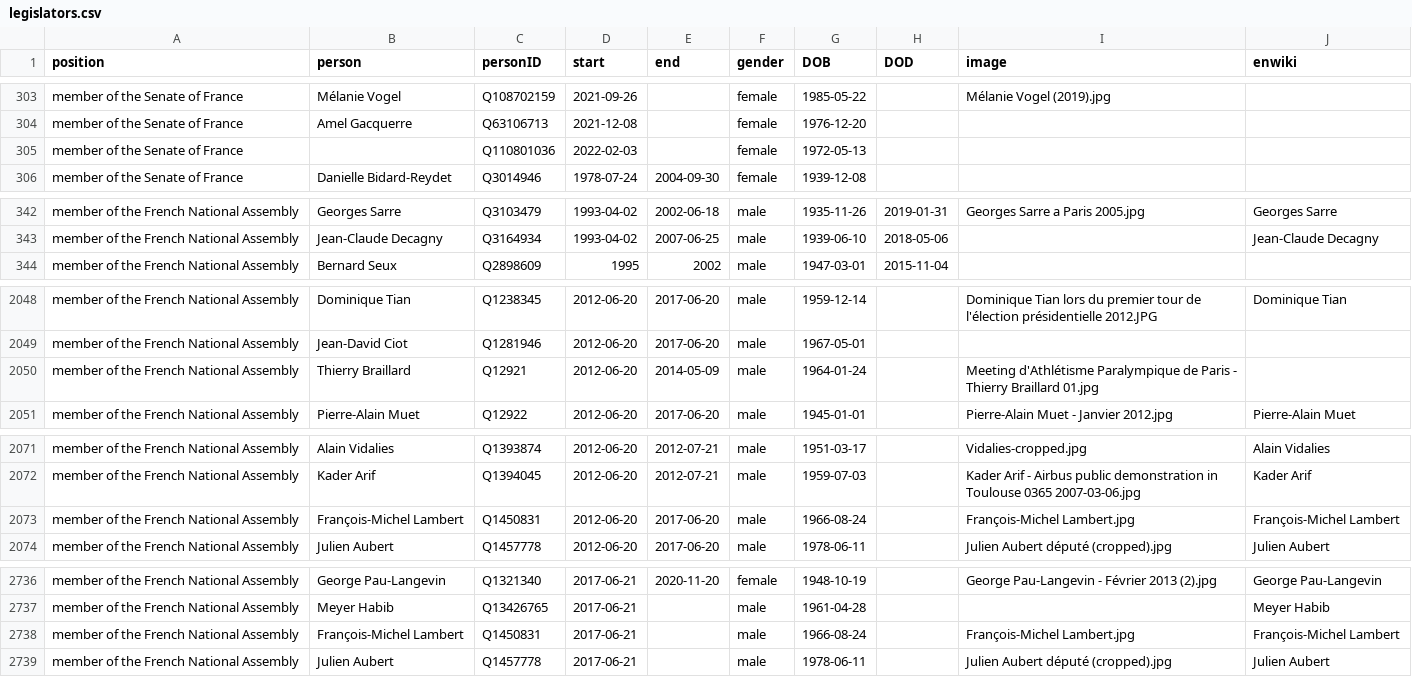
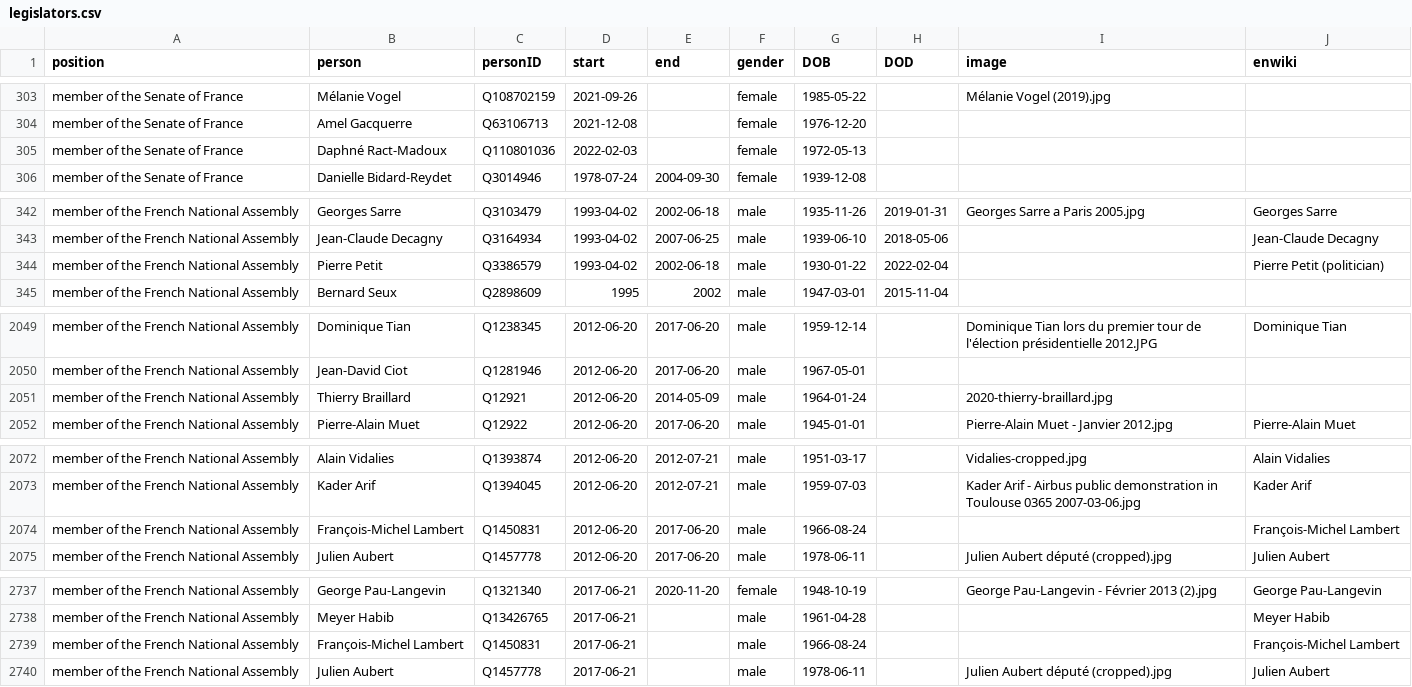
Before and after one commit to every-politician-scrapers/france-cabinet, a CSV file: html/legislators.csv, drawn as a sheet; only a part is shown, gaps mark what is left out; the diff covers the shown part only.

```diff
--- a/html/legislators.csv
+++ b/html/legislators.csv
@@ -304,3 +304,3 @@ member of the Senate of France,Mélanie Vogel,Q108702159,2021-09-26,,female,1985
 member of the Senate of France,Amel Gacquerre,Q63106713,2021-12-08,,female,1976-12-20,,,
-member of the Senate of France,,Q110801036,2022-02-03,,female,1972-05-13,,,
+member of the Senate of France,Daphné Ract-Madoux,Q110801036,2022-02-03,,female,1972-05-13,,,
 member of the Senate of France,Danielle Bidard-Reydet,Q3014946,1978-07-24,2004-09-30,female,1939-12-08,,,
@@ -343,2 +343,3 @@ member of the French National Assembly,Georges Sarre,Q3103479,1993-04-02,2002-06
 member of the French National Assembly,Jean-Claude Decagny,Q3164934,1993-04-02,2007-06-25,male,1939-06-10,2018-05-06,,Jean-Claude Decagny
+member of the French National Assembly,Pierre Petit,Q3386579,1993-04-02,2002-06-18,male,1930-01-22,2022-02-04,,Pierre Petit (politician)
 member of the French National Assembly,Bernard Seux,Q2898609,1995,2002,male,1947-03-01,2015-11-04,,
@@ -2049,3 +2050,3 @@ member of the French National Assembly,Dominique Tian,Q1238345,2012-06-20,2017-0
 member of the French National Assembly,Jean-David Ciot,Q1281946,2012-06-20,2017-06-20,male,1967-05-01,,,
-member of the French National Assembly,Thierry Braillard,Q12921,2012-06-20,2014-05-09,male,1964-01-24,,Meeting d'Athlétisme Paralympique de Paris - Thierry Braillard 01.jpg,
+member of the French National Assembly,Thierry Braillard,Q12921,2012-06-20,2014-05-09,male,1964-01-24,,2020-thierry-braillard.jpg,
 member of the French National Assembly,Pierre-Alain Muet,Q12922,2012-06-20,2017-06-20,male,1945-01-01,,Pierre-Alain Muet - Janvier 2012.jpg,Pierre-Alain Muet
@@ -2072,3 +2073,3 @@ member of the French National Assembly,Alain Vidalies,Q1393874,2012-06-20,2012-0
 member of the French National Assembly,Kader Arif,Q1394045,2012-06-20,2012-07-21,male,1959-07-03,,Kader Arif - Airbus public demonstration in Toulouse 0365 2007-03-06.jpg,Kader Arif
-member of the French National Assembly,François-Michel Lambert,Q1450831,2012-06-20,2017-06-20,male,1966-08-24,,François-Michel Lambert.jpg,François-Michel Lambert
+member of the French National Assembly,François-Michel Lambert,Q1450831,2012-06-20,2017-06-20,male,1966-08-24,,,François-Michel Lambert
 member of the French National Assembly,Julien Aubert,Q1457778,2012-06-20,2017-06-20,male,1978-06-11,,Julien Aubert député (cropped).jpg,Julien Aubert
@@ -2737,3 +2738,3 @@ member of the French National Assembly,George Pau-Langevin,Q1321340,2017-06-21,2
 member of the French National Assembly,Meyer Habib,Q13426765,2017-06-21,,male,1961-04-28,,,Meyer Habib
-member of the French National Assembly,François-Michel Lambert,Q1450831,2017-06-21,,male,1966-08-24,,François-Michel Lambert.jpg,François-Michel Lambert
+member of the French National Assembly,François-Michel Lambert,Q1450831,2017-06-21,,male,1966-08-24,,,François-Michel Lambert
 member of the French National Assembly,Julien Aubert,Q1457778,2017-06-21,,male,1978-06-11,,Julien Aubert député (cropped).jpg,Julien Aubert
```
Also changed, not shown: 1 edited cell elsewhere in this file, html/holders21.csv.
